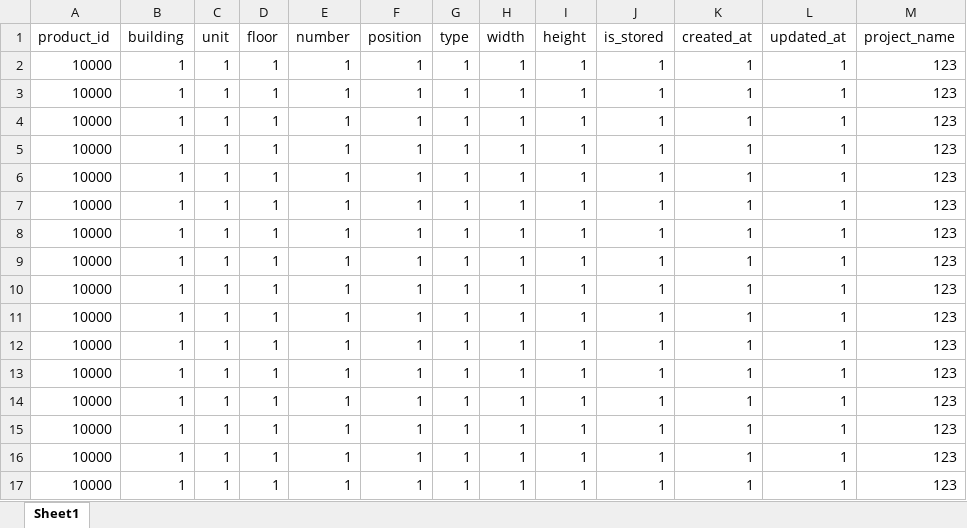
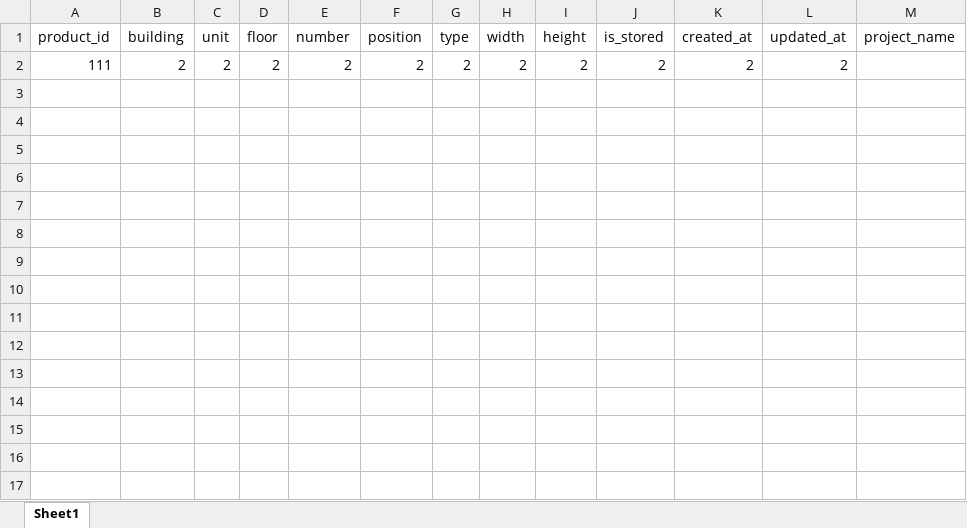
Before and after one commit to fanfal/store-house, an Excel workbook: uploads/file.xlsx, sheet Sheet1, drawn as a sheet; values as stored, in another font and other column widths than the file's, no borders; removed rows and columns are numbered as before the commit, all else as after; the diff names each change by its address in the sheet, - before the commit and + after, or states it on an @@ line.

Commit message:
Change the logic for insert info and upload excel.

```diff
--- a/uploads/file.xlsx (sheet Sheet1)
+++ b/uploads/file.xlsx (sheet Sheet1)
-row 2: 10000 | 1 | 1 | 1 | 1 | 1 | 1 | 1 | 1 | 1 | 1 | 1 | 123
-row 3: 10000 | 1 | 1 | 1 | 1 | 1 | 1 | 1 | 1 | 1 | 1 | 1 | 123
-row 4: 10000 | 1 | 1 | 1 | 1 | 1 | 1 | 1 | 1 | 1 | 1 | 1 | 123
-row 5: 10000 | 1 | 1 | 1 | 1 | 1 | 1 | 1 | 1 | 1 | 1 | 1 | 123
-row 6: 10000 | 1 | 1 | 1 | 1 | 1 | 1 | 1 | 1 | 1 | 1 | 1 | 123
-row 7: 10000 | 1 | 1 | 1 | 1 | 1 | 1 | 1 | 1 | 1 | 1 | 1 | 123
-row 8: 10000 | 1 | 1 | 1 | 1 | 1 | 1 | 1 | 1 | 1 | 1 | 1 | 123
-row 9: 10000 | 1 | 1 | 1 | 1 | 1 | 1 | 1 | 1 | 1 | 1 | 1 | 123
-row 10: 10000 | 1 | 1 | 1 | 1 | 1 | 1 | 1 | 1 | 1 | 1 | 1 | 123
-row 11: 10000 | 1 | 1 | 1 | 1 | 1 | 1 | 1 | 1 | 1 | 1 | 1 | 123
-row 12: 10000 | 1 | 1 | 1 | 1 | 1 | 1 | 1 | 1 | 1 | 1 | 1 | 123
-row 13: 10000 | 1 | 1 | 1 | 1 | 1 | 1 | 1 | 1 | 1 | 1 | 1 | 123
-row 14: 10000 | 1 | 1 | 1 | 1 | 1 | 1 | 1 | 1 | 1 | 1 | 1 | 123
-row 15: 10000 | 1 | 1 | 1 | 1 | 1 | 1 | 1 | 1 | 1 | 1 | 1 | 123
-row 16: 10000 | 1 | 1 | 1 | 1 | 1 | 1 | 1 | 1 | 1 | 1 | 1 | 123
-row 17: 10000 | 1 | 1 | 1 | 1 | 1 | 1 | 1 | 1 | 1 | 1 | 1 | 123
+row 2: 111 | 2 | 2 | 2 | 2 | 2 | 2 | 2 | 2 | 2 | 2 | 2
```
Also changed, not shown: 3 other files.
